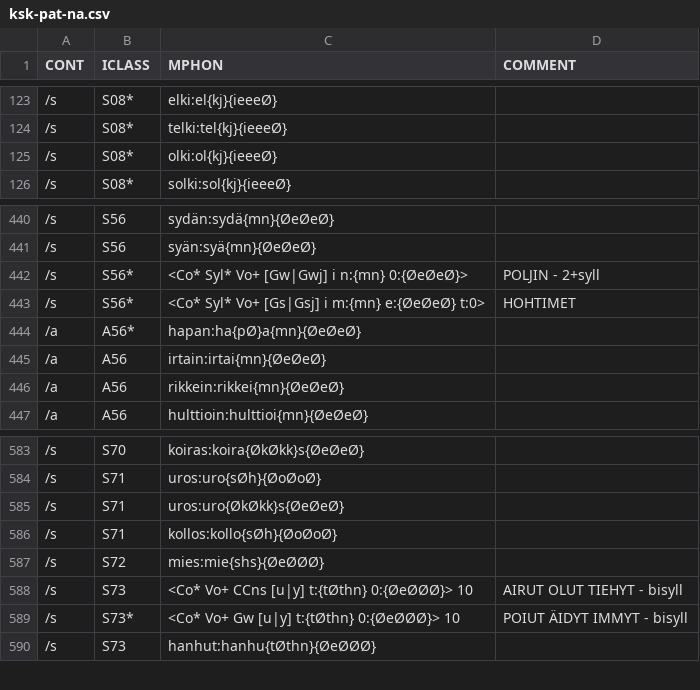
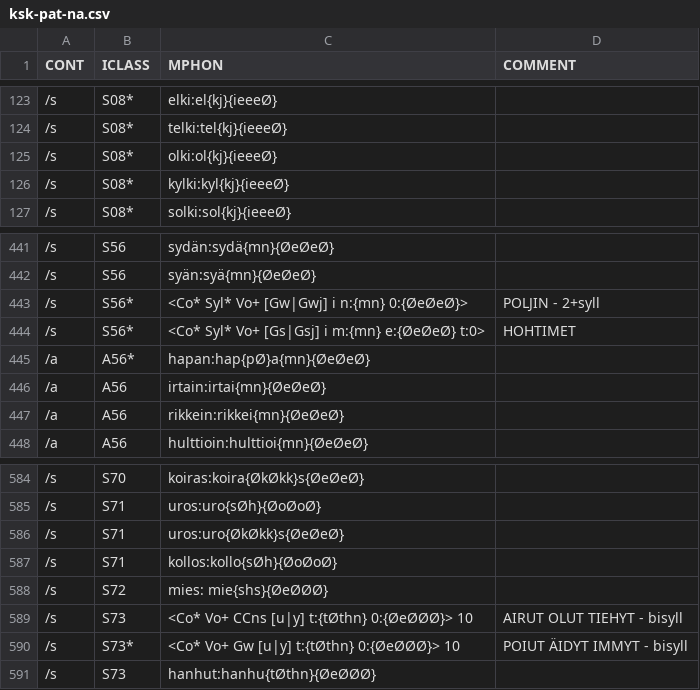
Before and after one commit to CSCfi/Kielipankki-ofitwol, a CSV file: ksk/ksk-pat-na.csv, drawn as a sheet; only a part is shown, gaps mark what is left out; addresses are those after the commit; the diff names each change by its address in the sheet, - before the commit and + after, or states it on an @@ line.

```diff
--- a/ksk/ksk-pat-na.csv
+++ b/ksk/ksk-pat-na.csv
+row 126: /s | S08* | kylki:kyl{kj}{ieeeØ}
-C445 (MPHON): hapan:ha{pØ}a{mn}{ØeØeØ}
+C445 (MPHON): hapan:hap{pØ}a{mn}{ØeØeØ}
-C588 (MPHON): mies:mie{shs}{ØeØØØ}
+C588 (MPHON): mies: mie{shs}{ØeØØØ}
```
Also changed, not shown: 21 other files.
